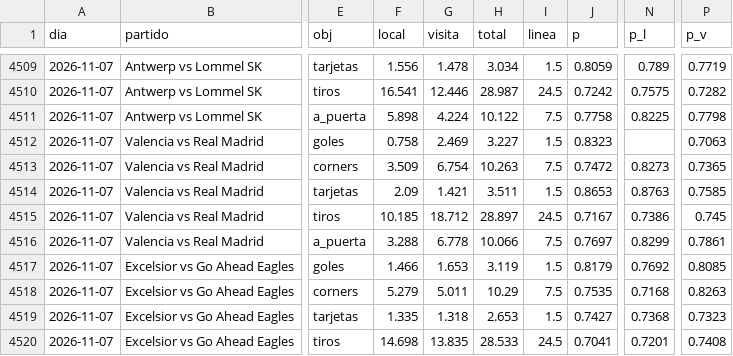
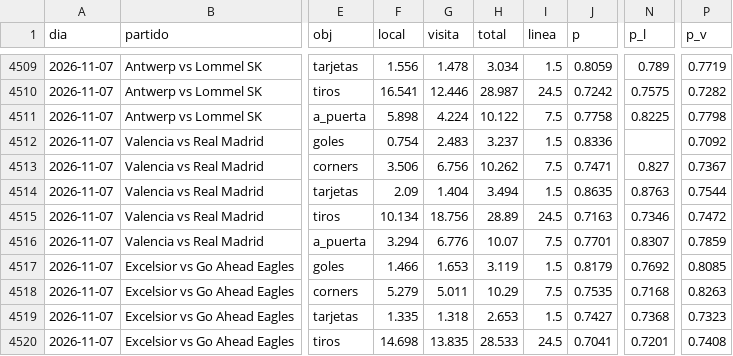
Before and after one commit to HectorMontiel/sharpicks, a CSV file: analisis_seguimiento.csv, drawn as a sheet; only a part is shown, gaps mark what is left out; the diff covers the shown part only; the diff names each change by its address in the sheet, - before the commit and + after, or states it on an @@ line.

```diff
--- a/analisis_seguimiento.csv
+++ b/analisis_seguimiento.csv
-F4512 (local): 0.758
+F4512 (local): 0.754
-G4512 (visita): 2.469
+G4512 (visita): 2.483
-H4512 (total): 3.227
+H4512 (total): 3.237
-J4512 (p): 0.8323
+J4512 (p): 0.8336
-P4512 (p_v): 0.7063
+P4512 (p_v): 0.7092
-F4513 (local): 3.509
+F4513 (local): 3.506
-G4513 (visita): 6.754
+G4513 (visita): 6.756
-H4513 (total): 10.263
+H4513 (total): 10.262
-J4513 (p): 0.7472
+J4513 (p): 0.7471
-N4513 (p_l): 0.8273
+N4513 (p_l): 0.827
-P4513 (p_v): 0.7365
+P4513 (p_v): 0.7367
-G4514 (visita): 1.421
+G4514 (visita): 1.404
-H4514 (total): 3.511
+H4514 (total): 3.494
-J4514 (p): 0.8653
+J4514 (p): 0.8635
-P4514 (p_v): 0.7585
+P4514 (p_v): 0.7544
-F4515 (local): 10.185
+F4515 (local): 10.134
-G4515 (visita): 18.712
+G4515 (visita): 18.756
-H4515 (total): 28.897
+H4515 (total): 28.89
-J4515 (p): 0.7167
+J4515 (p): 0.7163
-N4515 (p_l): 0.7386
+N4515 (p_l): 0.7346
-P4515 (p_v): 0.745
+P4515 (p_v): 0.7472
-F4516 (local): 3.288
+F4516 (local): 3.294
-G4516 (visita): 6.778
+G4516 (visita): 6.776
-H4516 (total): 10.066
+H4516 (total): 10.07
-J4516 (p): 0.7697
+J4516 (p): 0.7701
-N4516 (p_l): 0.8299
+N4516 (p_l): 0.8307
-P4516 (p_v): 0.7861
+P4516 (p_v): 0.7859
```
Also changed, not shown: 25 edited cells elsewhere in this file, arriesgadas_seguimiento.csv, historico_itf_vivo.csv, 23 other files.
